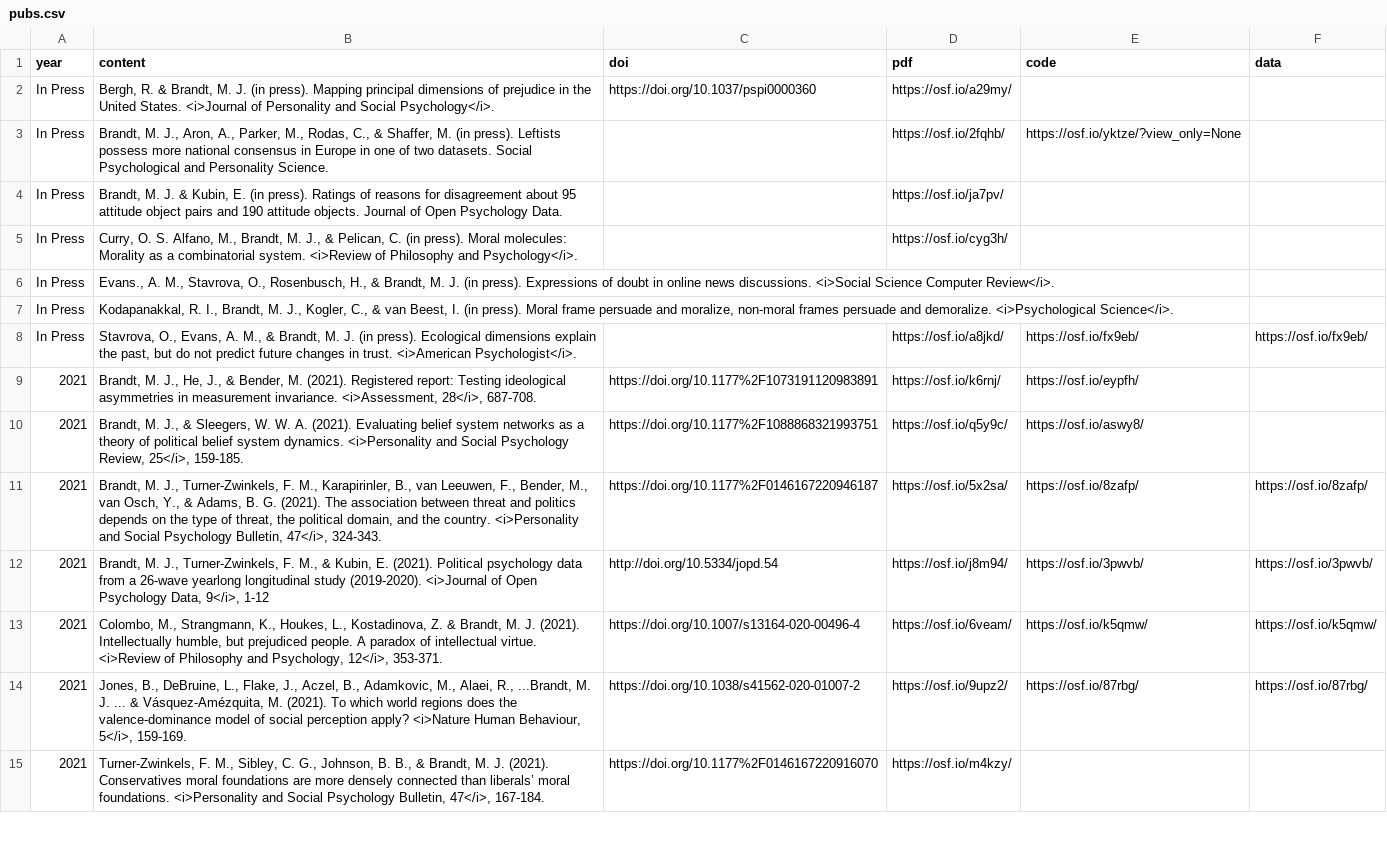
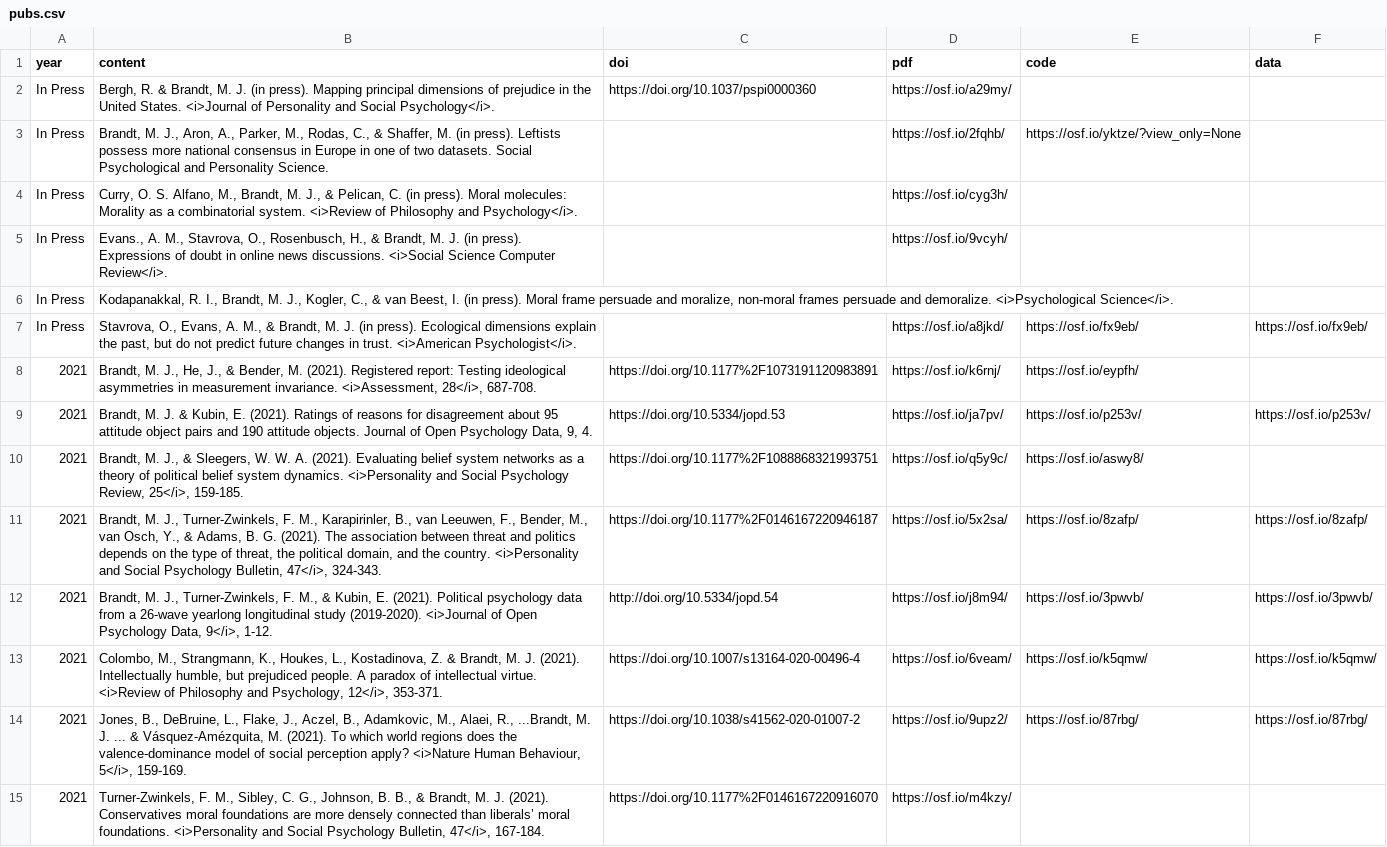
Before and after one commit to mjbsp/tbslab, a CSV file: static/data/pubs.csv, drawn as a sheet; only a part is shown.

```diff
--- a/static/data/pubs.csv
+++ b/static/data/pubs.csv
@@ -3,5 +3,4 @@ In Press,"Bergh, R. & Brandt, M. J. (in press). Mapping principal dimensions of
 In Press,"Brandt, M. J., Aron, A., Parker, M., Rodas, C., & Shaffer, M. (in press). Leftists possess more national consensus in Europe in one of two datasets. Social Psychological and Personality Science.",,https://osf.io/2fqhb/,https://osf.io/yktze/?view_only=None,
-In Press,"Brandt, M. J. & Kubin, E. (in press). Ratings of reasons for disagreement about 95 attitude object pairs and 190 attitude objects. Journal of Open Psychology Data.",,https://osf.io/ja7pv/,,
 In Press,"Curry, O. S. Alfano, M., Brandt, M. J., & Pelican, C. (in press). Moral molecules: Morality as a combinatorial system. <i>Review of Philosophy and Psychology</i>.",,https://osf.io/cyg3h/,,
-In Press,"Evans., A. M., Stavrova, O., Rosenbusch, H., & Brandt, M. J. (in press). Expressions of doubt in online news discussions. <i>Social Science Computer Review</i>.",,,,
+In Press,"Evans., A. M., Stavrova, O., Rosenbusch, H., & Brandt, M. J. (in press). Expressions of doubt in online news discussions. <i>Social Science Computer Review</i>.",,https://osf.io/9vcyh/,,
 In Press,"Kodapanakkal, R. I., Brandt, M. J., Kogler, C., & van Beest, I. (in press). Moral frame persuade and moralize, non-moral frames persuade and demoralize. <i>Psychological Science</i>. ",,,,
@@ -9,5 +8,6 @@ In Press,"Stavrova, O., Evans, A. M., & Brandt, M. J. (in press). Ecological dim
 2021,"Brandt, M. J., He, J., & Bender, M. (2021). Registered report: Testing ideological asymmetries in measurement invariance. <i>Assessment, 28</i>, 687-708.",https://doi.org/10.1177%2F1073191120983891,https://osf.io/k6rnj/,https://osf.io/eypfh/,
+2021,"Brandt, M. J. & Kubin, E. (2021). Ratings of reasons for disagreement about 95 attitude object pairs and 190 attitude objects. Journal of Open Psychology Data, 9, 4.",https://doi.org/10.5334/jopd.53,https://osf.io/ja7pv/,https://osf.io/p253v/,https://osf.io/p253v/
 2021,"Brandt, M. J., & Sleegers, W. W. A. (2021). Evaluating belief system networks as a theory of political belief system dynamics. <i>Personality and Social Psychology Review, 25</i>, 159-185.",https://doi.org/10.1177%2F1088868321993751,https://osf.io/q5y9c/,https://osf.io/aswy8/,
 2021,"Brandt, M. J., Turner-Zwinkels, F. M., Karapirinler, B., van Leeuwen, F., Bender, M., van Osch, Y., & Adams, B. G. (2021). The association between threat and politics depends on the type of threat, the political domain, and the country. <i>Personality and Social Psychology Bulletin, 47</i>, 324-343.",https://doi.org/10.1177%2F0146167220946187,https://osf.io/5x2sa/,https://osf.io/8zafp/,https://osf.io/8zafp/
-2021,"Brandt, M. J., Turner-Zwinkels, F. M., & Kubin, E. (2021). Political psychology data from a 26-wave yearlong longitudinal study (2019-2020). <i>Journal of Open Psychology Data, 9</i>, 1-12",http://doi.org/10.5334/jopd.54,https://osf.io/j8m94/,https://osf.io/3pwvb/,https://osf.io/3pwvb/
+2021,"Brandt, M. J., Turner-Zwinkels, F. M., & Kubin, E. (2021). Political psychology data from a 26-wave yearlong longitudinal study (2019-2020). <i>Journal of Open Psychology Data, 9</i>, 1-12.",http://doi.org/10.5334/jopd.54,https://osf.io/j8m94/,https://osf.io/3pwvb/,https://osf.io/3pwvb/
 2021,"Colombo, M., Strangmann, K., Houkes, L., Kostadinova, Z. & Brandt, M. J. (2021). Intellectually humble, but prejudiced people. A paradox of intellectual virtue. <i>Review of Philosophy and Psychology, 12</i>, 353-371. ",https://doi.org/10.1007/s13164-020-00496-4,https://osf.io/6veam/,https://osf.io/k5qmw/,https://osf.io/k5qmw/
```
Also changed, not shown: 1 other file.
